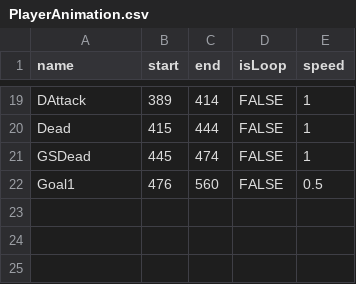
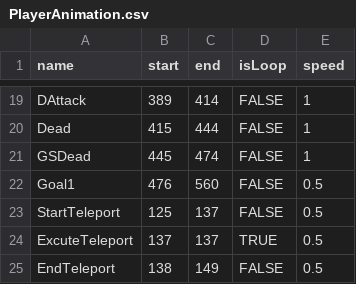
Before and after one commit to Maru40/HideRecovery, a CSV file: HideRecovery/media/Models/Player/PlayerAnimation.csv, drawn as a sheet; only a part is shown, gaps mark what is left out; the diff names each change by its address in the sheet, - before the commit and + after, or states it on an @@ line.

Commit message:
PlayerAnimationの変更

```diff
--- a/HideRecovery/media/Models/Player/PlayerAnimation.csv
+++ b/HideRecovery/media/Models/Player/PlayerAnimation.csv
+row 23: StartTeleport | 125 | 137 | FALSE | 0.5
+row 24: ExcuteTeleport | 137 | 137 | TRUE | 0.5
+row 25: EndTeleport | 138 | 149 | FALSE | 0.5
```
Also changed, not shown: 1 other file.
